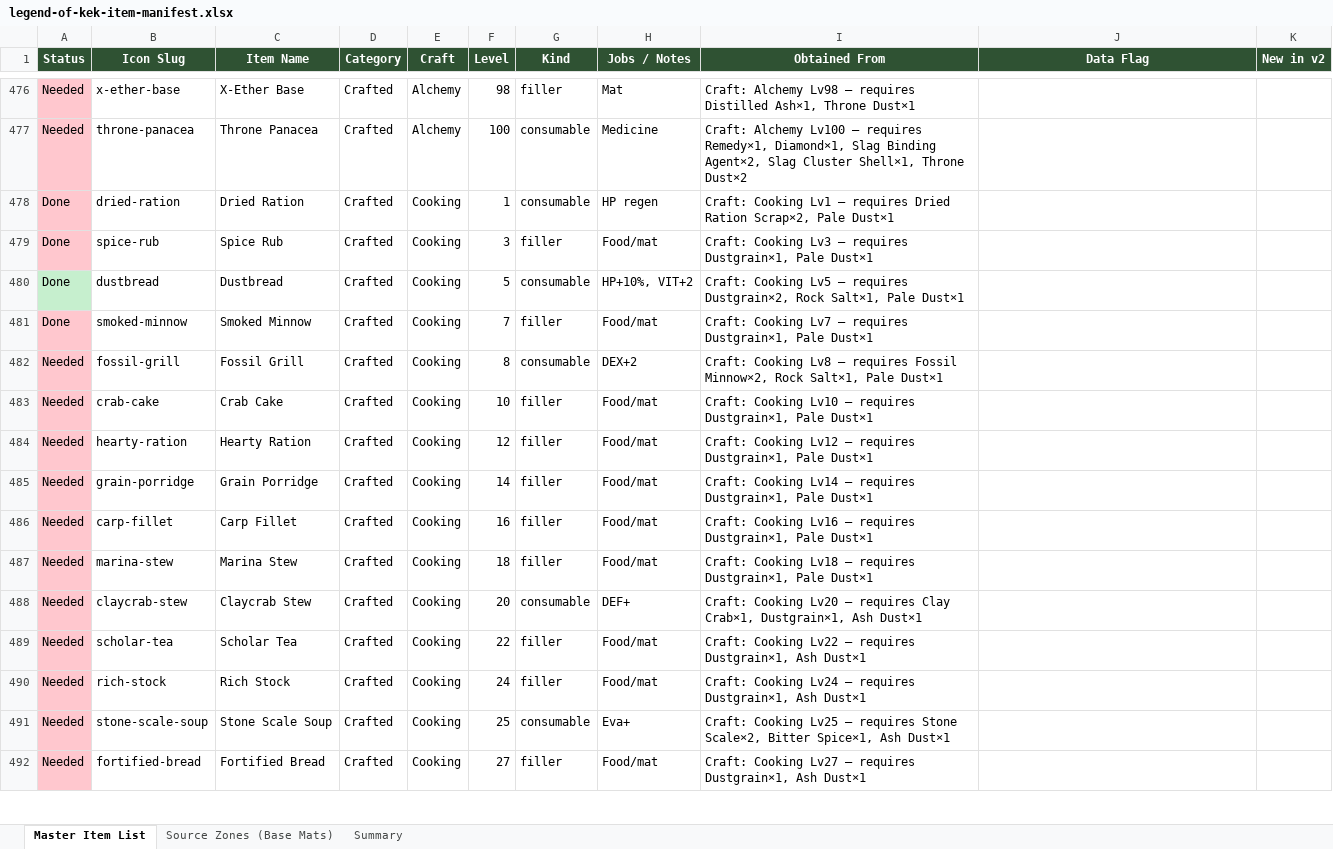
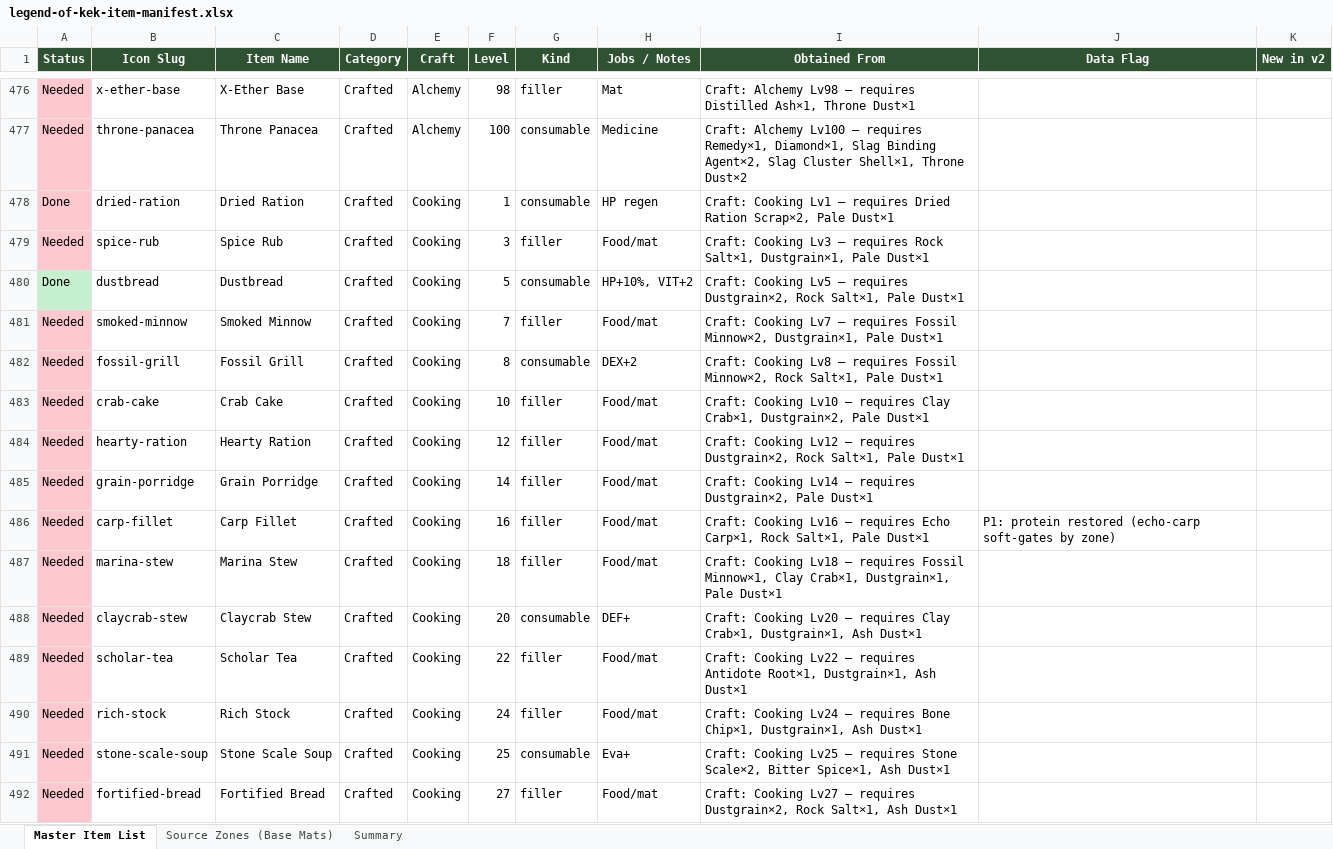
Before and after one commit to LegendofKEK/bichael, an Excel workbook: docs/legend-of-kek-item-manifest.xlsx, sheet Master Item List, drawn as a sheet; only a part is shown, gaps mark what is left out; values as stored, in another font and other column widths than the file's, no borders; the diff covers the shown part only; the diff names each change by its address in the sheet, - before the commit and + after, or states it on an @@ line.

Commit message:
Fix craft realism: real material chains for cloth, alchemy, lumber, cooking.
Implements issue #92 P0+P1 (and broadens Dustgrain+dust cooking fillers):
- Cloth: pale-flax → linen-thread → linen-cloth; shade cotton thread for shade gear
- Alchemy/glass: distilled-pale for PH potions; river-sand → glass-bead; distilled-ash Ashlands+
- bloodbeam-lumber uses bark-strip (not Soft Pelt)
- Named cooking restores proteins/spices; breads stay grain-centric
- Gather/drop hooks for new bases; craft.ts supports OR material alternatives

```diff
--- a/docs/legend-of-kek-item-manifest.xlsx (sheet Master Item List)
+++ b/docs/legend-of-kek-item-manifest.xlsx (sheet Master Item List)
-A479 (Status): Done
+A479 (Status): Needed
-I479 (Obtained From): …— requires Dustgrain×1, Pale…
+I479 (Obtained From): …— requires Rock Salt×1, Dustgrain×1, Pale…
-A481 (Status): Done
+A481 (Status): Needed
-I481 (Obtained From): …— requires Dustgrain×1, Pale…
+I481 (Obtained From): …— requires Fossil Minnow×2, Dustgrain×1, Pale…
-I483 (Obtained From): …— requires Dustgrain×1, Pale Dust×1
+I483 (Obtained From): …— requires Clay Crab×1, Dustgrain×2, Pale Dust×1
-I484 (Obtained From): …— requires Dustgrain×1, Pale Dust×1
+I484 (Obtained From): …— requires Dustgrain×2, Rock Salt×1, Pale Dust×1
-I485 (Obtained From): …— requires Dustgrain×1, Pale Dust×1
+I485 (Obtained From): …— requires Dustgrain×2, Pale Dust×1
-I486 (Obtained From): …— requires Dustgrain×1, Pale Dust×1
+I486 (Obtained From): …— requires Echo Carp×1, Rock Salt×1, Pale Dust×1
-J486 (Data Flag): (empty)
+J486 (Data Flag): P1: protein restored (echo-carp soft-gates by zone)
-I487 (Obtained From): …— requires Dustgrain×1, Pale…
+I487 (Obtained From): …— requires Fossil Minnow×1, Clay Crab×1, Dustgrain×1, Pale…
-I489 (Obtained From): …— requires Dustgrain×1, Ash…
+I489 (Obtained From): …— requires Antidote Root×1, Dustgrain×1, Ash…
-I490 (Obtained From): …— requires Dustgrain×1, Ash…
+I490 (Obtained From): …— requires Bone Chip×1, Dustgrain×1, Ash…
-I492 (Obtained From): …— requires Dustgrain×1, Ash Dust×1
+I492 (Obtained From): …— requires Dustgrain×2, Rock Salt×1, Ash Dust×1
```
Also changed, not shown: 4 added rows and 80 edited cells elsewhere in this sheet, 18 other files.
